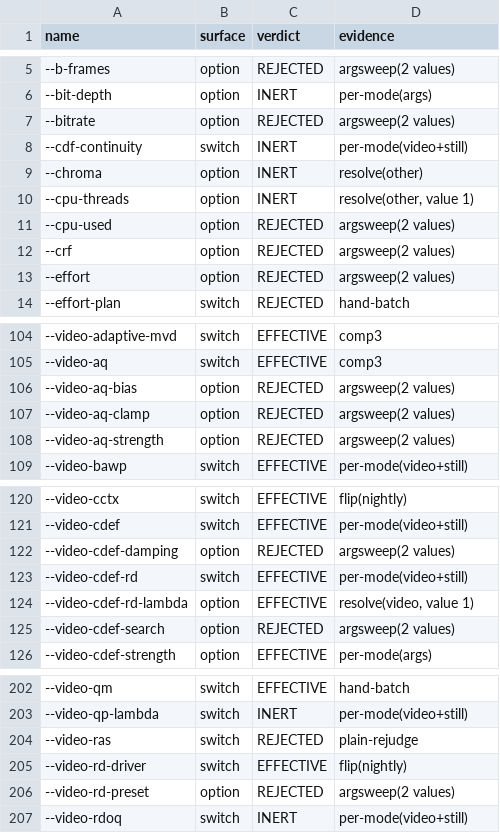
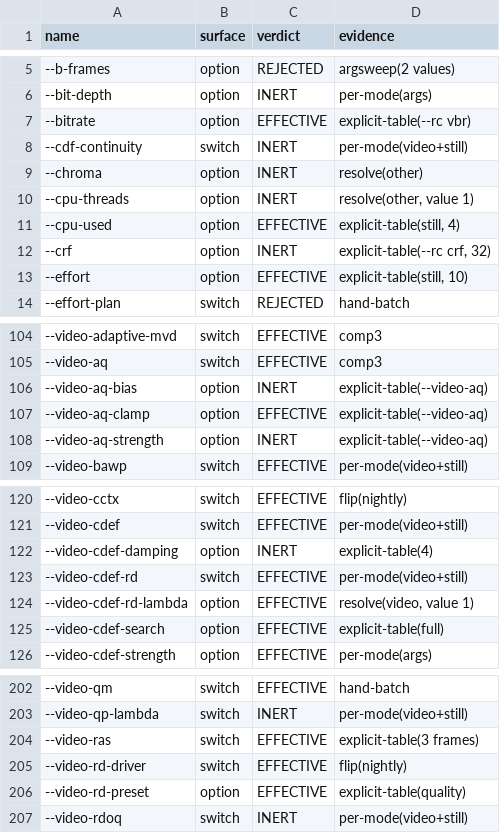
Before and after one commit to baiango/av2enc, a TSV file: docs/flag-sweep/CLASSIFICATION.tsv, drawn as a sheet; only a part is shown, gaps mark what is left out; the diff covers the shown part only.

Commit message:
explicit invocation table: 16 more options judged (12 EFFECTIVE, 4 INERT)
Each option was given the mode and value its own error message names, against a
baseline built the same way minus the option:

  --bitrate (--rc vbr)      EFFECTIVE  6,177 B
  --crf   (--rc crf)        INERT
  --rc    (crf, no --qp)    EFFECTIVE  36,484 B vs 105,537 B
  --effort (--still 10)     EFFECTIVE  4,216 B
  --cpu-used (--still 4)    EFFECTIVE  4,206 B
  --video-aq-clamp          EFFECTIVE  20,005 B
  --video-aq-bias/strength  INERT
  --video-cdef-damping 4    INERT
  --video-cdef-search full  EFFECTIVE  18,206 B
  --video-tier high         EFFECTIVE
  --video-mv-precision      EFFECTIVE  18,840 B
  --video-rd-preset quality EFFECTIVE  23,526 B
  --video-olk (4 frames)    EFFECTIVE  11,451 B
  --video-ras (3 frames)    EFFECTIVE  7,029 B
  --video-switch (2 frames) EFFECTIVE  5,477 B

Still rejected with exact reasons: --svc-inter-layer (not a conforming AV2
feature), --video-bru/--video-idtx-1d (the pinned dav2d does not parse them),
--b-frames/--oppoint/--spatial-layers (need an SVC/GOP shape not established
here), and the still-* scale bands plus tlayer/delta-q options not yet invoked.

Table: 524 rows -- 215 EFFECTIVE, 265 INERT, 1 OWN-WRITER-OK, 43 REJECTED.

```diff
--- a/docs/flag-sweep/CLASSIFICATION.tsv
+++ b/docs/flag-sweep/CLASSIFICATION.tsv
@@ -6,3 +6,3 @@ name	surface	verdict	evidence
 --bit-depth	option	INERT	per-mode(args)
---bitrate	option	REJECTED	argsweep(2 values)
+--bitrate	option	EFFECTIVE	explicit-table(--rc vbr)
 --cdf-continuity	switch	INERT	per-mode(video+still)
@@ -10,5 +10,5 @@ name	surface	verdict	evidence
 --cpu-threads	option	INERT	resolve(other, value 1)
---cpu-used	option	REJECTED	argsweep(2 values)
---crf	option	REJECTED	argsweep(2 values)
---effort	option	REJECTED	argsweep(2 values)
+--cpu-used	option	EFFECTIVE	explicit-table(still, 4)
+--crf	option	INERT	explicit-table(--rc crf, 32)
+--effort	option	EFFECTIVE	explicit-table(still, 10)
 --effort-plan	switch	REJECTED	hand-batch
@@ -105,5 +105,5 @@ name	surface	verdict	evidence
 --video-aq	switch	EFFECTIVE	comp3
---video-aq-bias	option	REJECTED	argsweep(2 values)
---video-aq-clamp	option	REJECTED	argsweep(2 values)
---video-aq-strength	option	REJECTED	argsweep(2 values)
+--video-aq-bias	option	INERT	explicit-table(--video-aq)
+--video-aq-clamp	option	EFFECTIVE	explicit-table(--video-aq)
+--video-aq-strength	option	INERT	explicit-table(--video-aq)
 --video-bawp	switch	EFFECTIVE	per-mode(video+still)
@@ -121,6 +121,6 @@ name	surface	verdict	evidence
 --video-cdef	switch	EFFECTIVE	per-mode(video+still)
---video-cdef-damping	option	REJECTED	argsweep(2 values)
+--video-cdef-damping	option	INERT	explicit-table(4)
 --video-cdef-rd	switch	EFFECTIVE	per-mode(video+still)
 --video-cdef-rd-lambda	option	EFFECTIVE	resolve(video, value 1)
---video-cdef-search	option	REJECTED	argsweep(2 values)
+--video-cdef-search	option	EFFECTIVE	explicit-table(full)
 --video-cdef-strength	option	EFFECTIVE	per-mode(args)
@@ -203,5 +203,5 @@ name	surface	verdict	evidence
 --video-qp-lambda	switch	INERT	per-mode(video+still)
---video-ras	switch	REJECTED	plain-rejudge
+--video-ras	switch	EFFECTIVE	explicit-table(3 frames)
 --video-rd-driver	switch	EFFECTIVE	flip(nightly)
---video-rd-preset	option	REJECTED	argsweep(2 values)
+--video-rd-preset	option	EFFECTIVE	explicit-table(quality)
 --video-rdoq	switch	INERT	per-mode(video+still)
```
Also changed, not shown: 10 edited cells elsewhere in this file, 2 other files.
